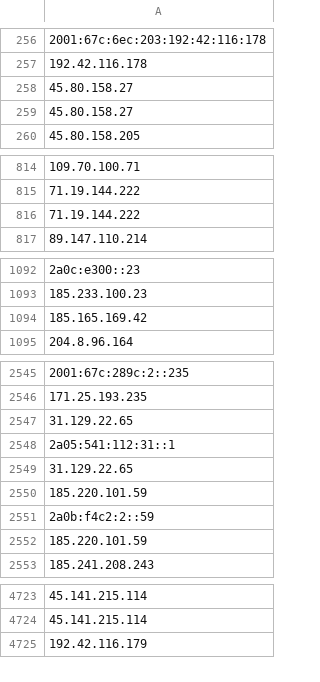
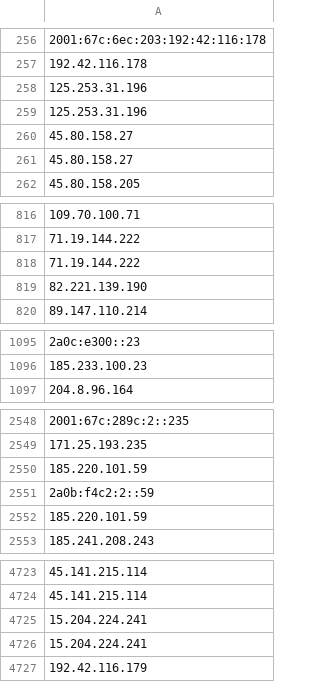
Before and after one commit to onlyforbakup/awesome-lists, a CSV file: Lists/TOR/only_tor_exit_nodes_IP_list.csv, drawn as a sheet; only a part is shown, gaps mark what is left out; removed rows and columns are numbered as before the commit, all else as after; the diff covers the shown part only; the diff names each change by its address in the sheet, - before the commit and + after, or states it on an @@ line.

```diff
--- a/Lists/TOR/only_tor_exit_nodes_IP_list.csv
+++ b/Lists/TOR/only_tor_exit_nodes_IP_list.csv
+row 258: 125.253.31.196
+row 259: 125.253.31.196
+row 819: 82.221.139.190
-row 1094: 185.165.169.42
-row 2547: 31.129.22.65
-row 2548: 2a05:541:112:31::1
-row 2549: 31.129.22.65
+row 4725: 15.204.224.241
+row 4726: 15.204.224.241
```
Also changed, not shown: 1 added row and 1 edited cell elsewhere in this file, Lists/TOR/only_tor_guard_nodes_IP_list.csv, 2 other files.
